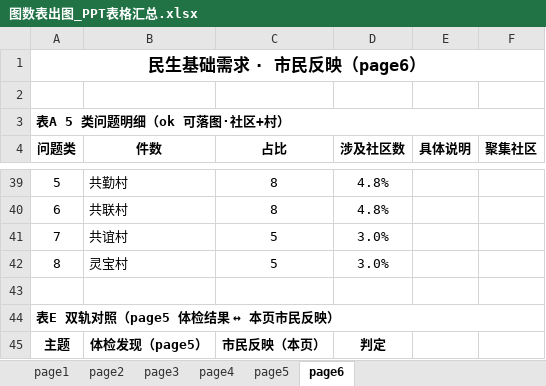
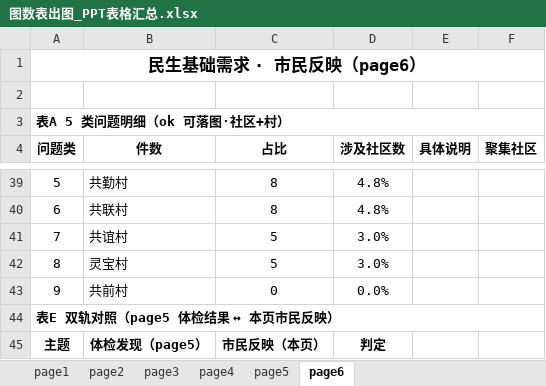
Before and after one commit to tinsei0321/emotion_map, an Excel workbook: DATA/analysis/图数表出图_PPT表格汇总.xlsx, sheet page6, drawn as a sheet; only a part is shown, gaps mark what is left out; values as stored, in another font and other column widths than the file's, no borders; the diff names each change by its address in the sheet, - before the commit and + after, or states it on an @@ line.

```diff
--- a/DATA/analysis/图数表出图_PPT表格汇总.xlsx (sheet page6)
+++ b/DATA/analysis/图数表出图_PPT表格汇总.xlsx (sheet page6)
-row 43: (empty)
+row 43: 9 | 共前村 | 0 | 0.0%
```
Also changed, not shown: sheet page4, 2 other files.
